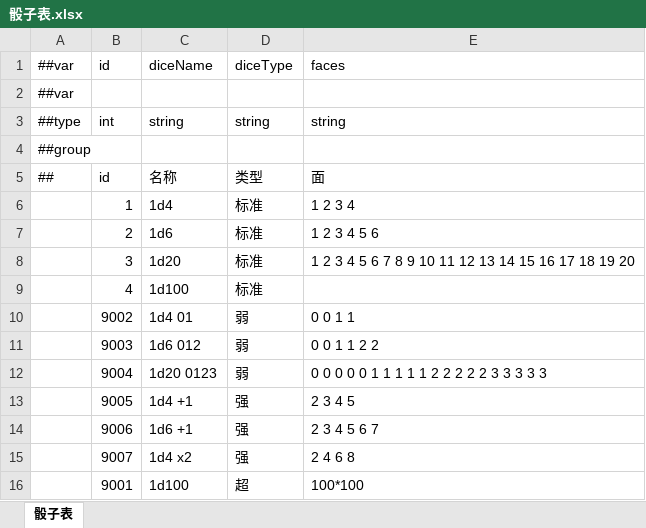
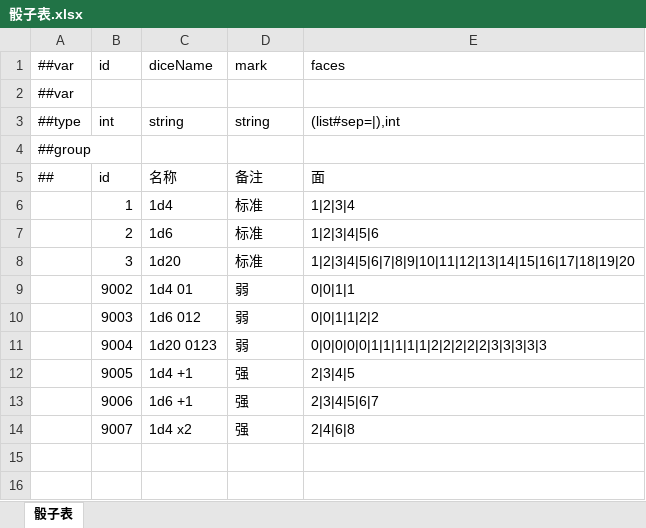
Before and after one commit to Crazyfengyi/DiceWarrior, an Excel workbook: Project/DiceWarrior/LubanTool/Datas/骰子表.xlsx, sheet 骰子表, drawn as a sheet; values as stored, in another font and other column widths than the file's, no cell formats; removed rows and columns are numbered as before the commit, all else as after; the diff names each change by its address in the sheet, - before the commit and + after, or states it on an @@ line.

```diff
--- a/Project/DiceWarrior/LubanTool/Datas/骰子表.xlsx (sheet 骰子表)
+++ b/Project/DiceWarrior/LubanTool/Datas/骰子表.xlsx (sheet 骰子表)
-D1: diceType
+D1: mark
-E3 (faces): string
+E3 (faces): (list#sep=|),int
-D5 (mark): 类型
+D5 (mark): 备注
-E6 (faces): 1 2 3 4
+E6 (faces): 1|2|3|4
-E7 (faces): 1 2 3 4 5 6
+E7 (faces): 1|2|3|4|5|6
-E8 (faces): 1 2 3 4 5 6 7 8 9 10 11 12 13 14 15 16 17 18 19 20
+E8 (faces): 1|2|3|4|5|6|7|8|9|10|11|12|13|14|15|16|17|18|19|20
-row 9:  | 4 | 1d100 | 标准
-E9 (faces): 0 0 1 1
+E9 (faces): 0|0|1|1
-E10 (faces): 0 0 1 1 2 2
+E10 (faces): 0|0|1|1|2|2
-E11 (faces): 0 0 0 0 0 1 1 1 1 1 2 2 2 2 2 3 3 3 3 3
+E11 (faces): 0|0|0|0|0|1|1|1|1|1|2|2|2|2|2|3|3|3|3|3
-E12 (faces): 2 3 4 5
+E12 (faces): 2|3|4|5
-E13 (faces): 2 3 4 5 6 7
+E13 (faces): 2|3|4|5|6|7
-E14 (faces): 2 4 6 8
+E14 (faces): 2|4|6|8
-row 16:  | 9001 | 1d100 | 超 | 100*100
```
Also changed, not shown: cell formats, Project/DiceWarrior/LubanTool/Datas/buff表.xlsx, Project/DiceWarrior/LubanTool/Datas/global.xlsx, 32 other files.
